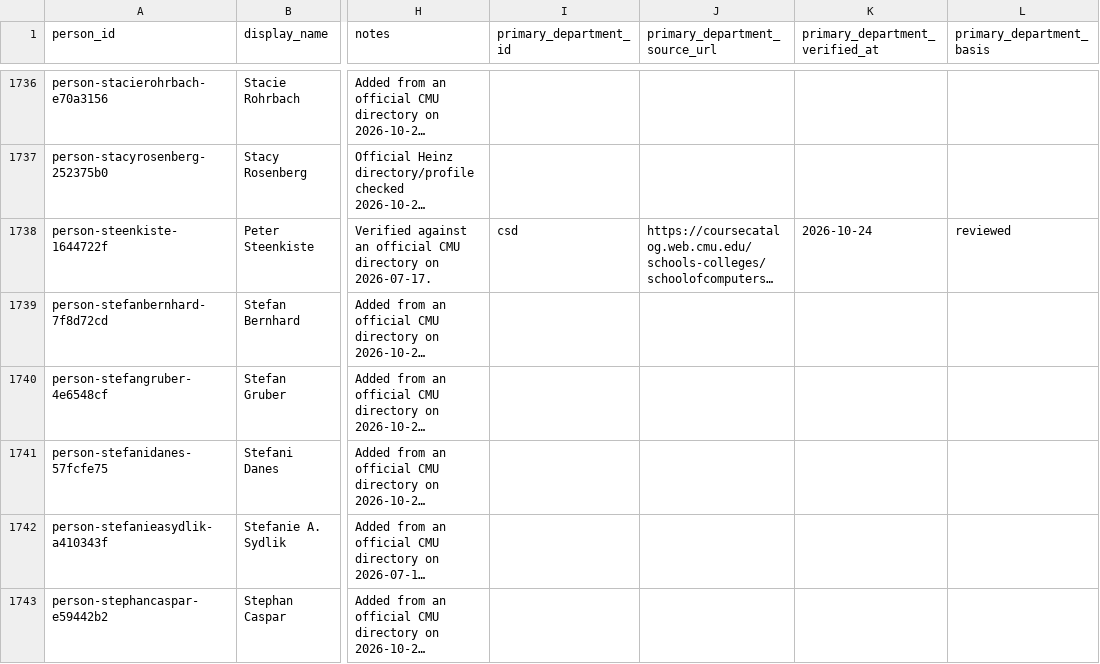
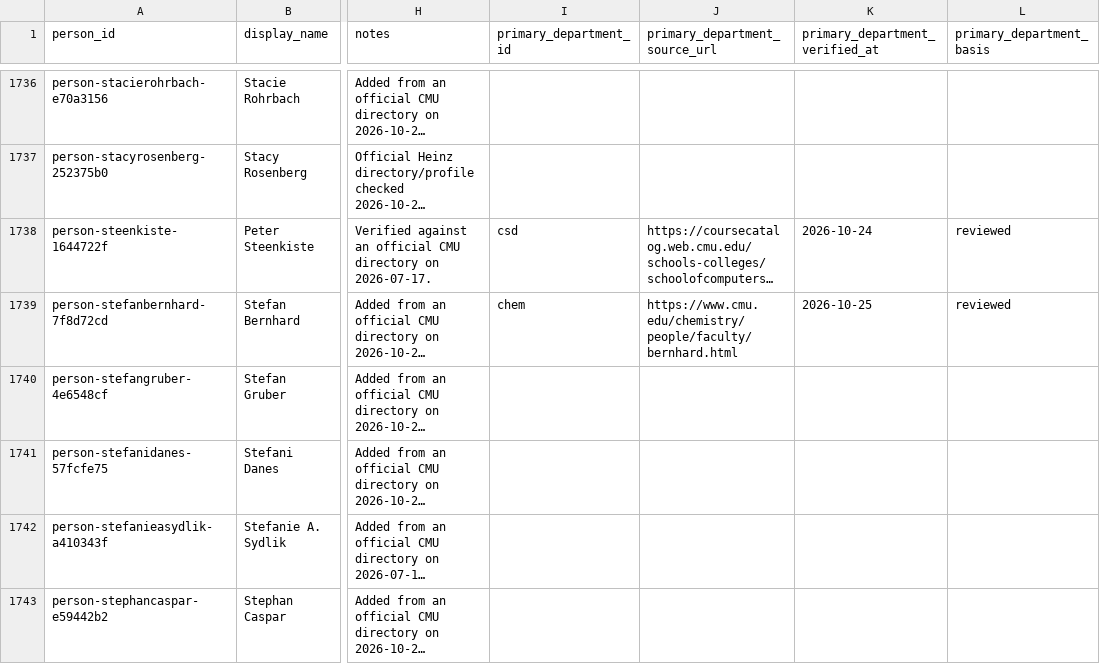
Before and after one commit to cmccomb/map-of-research, a CSV file: registry/people.csv, drawn as a sheet; only a part is shown, gaps mark what is left out; long unchanged cells end in …; the diff names each change by its address in the sheet, - before the commit and + after, or states it on an @@ line.

Commit message:
Review 42 Bernhard Scholar quality records and primary home

```diff
--- a/registry/people.csv
+++ b/registry/people.csv
-I1739 (primary_department_id): (empty)
+I1739 (primary_department_id): chem
-J1739 (primary_department_source_url): (empty)
+J1739 (primary_department_source_url): https://www.cmu.edu/chemistry/people/faculty/bernhard.html
-K1739 (primary_department_verified_at): (empty)
+K1739 (primary_department_verified_at): 2026-10-25
-L1739 (primary_department_basis): (empty)
+L1739 (primary_department_basis): reviewed
```
Also changed, not shown: 3 other files.
